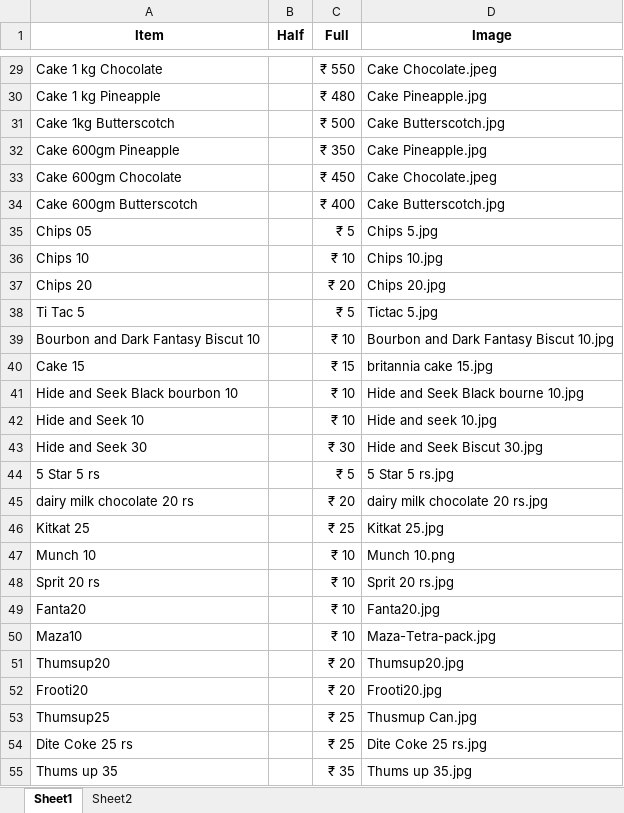
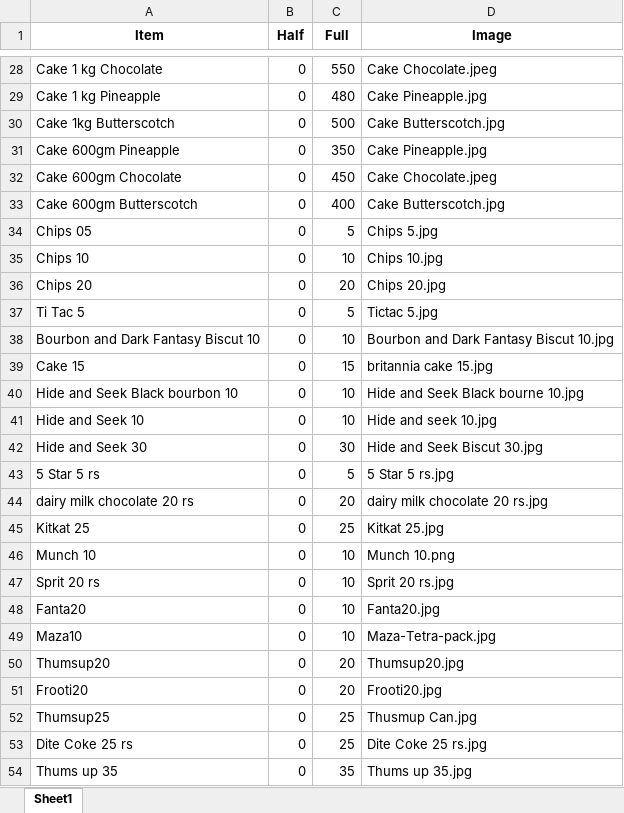
Before and after one commit to Pushpsingh13/Dhaliwal_whatsapp_Email, an Excel workbook: DhalisMenu.xlsx, sheet Sheet1, drawn as a sheet; only a part is shown, gaps mark what is left out; values as stored, in another font and other column widths than the file's, no borders; addresses are those after the commit; the diff covers the shown part only; the diff names each change by its address in the sheet, - before the commit and + after, or states it on an @@ line.

```diff
--- a/DhalisMenu.xlsx (sheet Sheet1)
+++ b/DhalisMenu.xlsx (sheet Sheet1)
-sheet tab: Sheet2
-B28:B54 (Half): (empty)
+B28:B54 (Half): 0
-C28 (Full): ₹ 550
+C28 (Full): 550
-C29 (Full): ₹ 480
+C29 (Full): 480
-C30 (Full): ₹ 500
+C30 (Full): 500
-C31 (Full): ₹ 350
+C31 (Full): 350
-C32 (Full): ₹ 450
+C32 (Full): 450
-C33 (Full): ₹ 400
+C33 (Full): 400
-C34 (Full): ₹ 5
+C34 (Full): 5
-C35 (Full): ₹ 10
+C35 (Full): 10
-C36 (Full): ₹ 20
+C36 (Full): 20
-C37 (Full): ₹ 5
+C37 (Full): 5
-C38 (Full): ₹ 10
+C38 (Full): 10
-C39 (Full): ₹ 15
+C39 (Full): 15
-C40:C41 (Full): ₹ 10
+C40:C41 (Full): 10
-C42 (Full): ₹ 30
+C42 (Full): 30
-C43 (Full): ₹ 5
+C43 (Full): 5
-C44 (Full): ₹ 20
+C44 (Full): 20
-C45 (Full): ₹ 25
+C45 (Full): 25
-C46:C49 (Full): ₹ 10
+C46:C49 (Full): 10
-C50:C51 (Full): ₹ 20
+C50:C51 (Full): 20
-C52:C53 (Full): ₹ 25
+C52:C53 (Full): 25
-C54 (Full): ₹ 35
+C54 (Full): 35
```
Also changed, not shown: 1 removed row and 54 edited cells elsewhere in this sheet.
